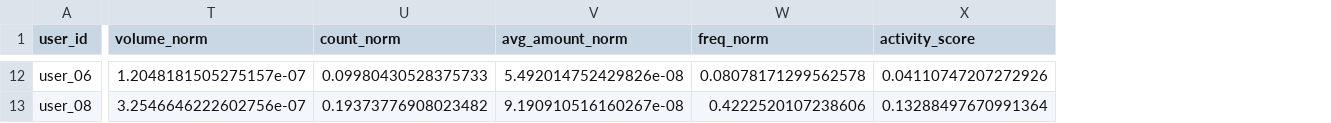
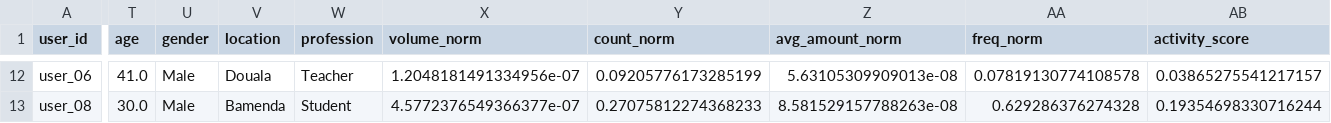
Before and after one commit to Phineas-bot/Final-data-sc, a CSV file: project/data/processed/user_features.csv, drawn as a sheet; only a part is shown, gaps mark what is left out; addresses are those after the commit; the diff covers the shown part only; the diff names each change by its address in the sheet, - before the commit and + after, or states it on an @@ line.

```diff
--- a/project/data/processed/user_features.csv
+++ b/project/data/processed/user_features.csv
+column T (age), rows 12-13: 41.0 | 30.0
+column U (gender), rows 12-13: Male | Male
+column V (location), rows 12-13: Douala | Bamenda
+column W (profession), rows 12-13: Teacher | Student
-X12 (volume_norm): 1.2048181505275157e-07
+X12 (volume_norm): 1.2048181491334956e-07
-Y12 (count_norm): 0.09980430528375733
+Y12 (count_norm): 0.09205776173285199
-Z12 (avg_amount_norm): 5.492014752429826e-08
+Z12 (avg_amount_norm): 5.63105309909013e-08
-AA12 (freq_norm): 0.08078171299562578
+AA12 (freq_norm): 0.07819130774108578
-AB12 (activity_score): 0.04110747207272926
+AB12 (activity_score): 0.03865275541217157
-X13 (volume_norm): 3.2546646222602756e-07
+X13 (volume_norm): 4.5772376549366377e-07
-Y13 (count_norm): 0.19373776908023482
+Y13 (count_norm): 0.27075812274368233
-Z13 (avg_amount_norm): 9.190910516160267e-08
+Z13 (avg_amount_norm): 8.581529157788263e-08
-AA13 (freq_norm): 0.4222520107238606
+AA13 (freq_norm): 0.629286376274328
-AB13 (activity_score): 0.13288497670991364
+AB13 (activity_score): 0.19354698330716244
```
Also changed, not shown: 154 edited cells elsewhere in this file, project/outputs/modeling/model_comparison.csv, project/submission/DataScience_Final_GroupA_TeamGamma/4_Modeling/user_features.csv, 54 other files.
